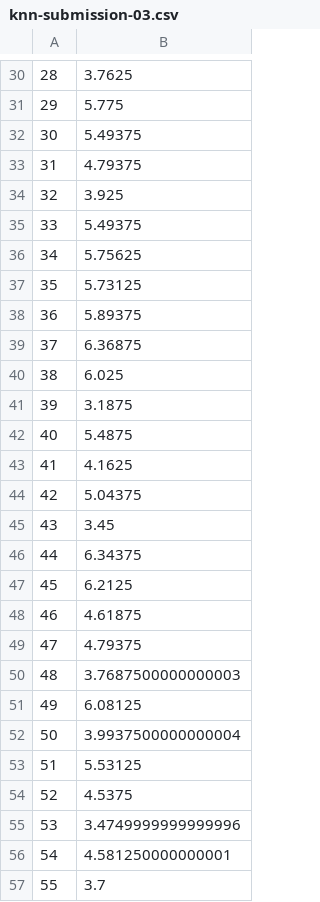
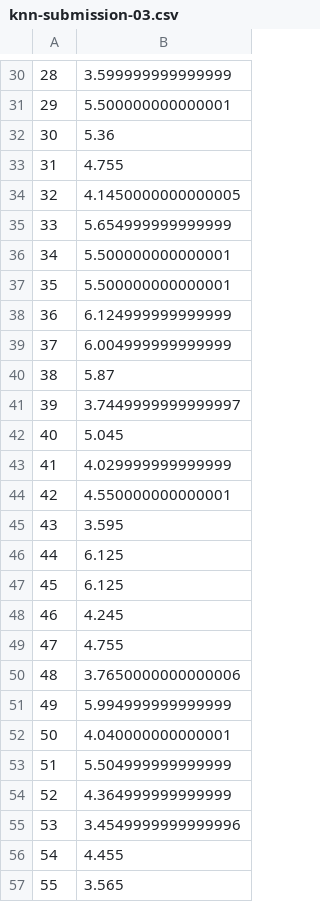
Before and after one commit to bsnabais-boop/AA_Assignment_2, a CSV file: knn-submission-03.csv, drawn as a sheet; only a part is shown, gaps mark what is left out; the diff covers the shown part only; the diff names each change by its address in the sheet, - before the commit and + after, or states it on an @@ line.

```diff
--- a/knn-submission-03.csv
+++ b/knn-submission-03.csv
-B30: 3.7625
+B30: 3.599999999999999
-B31: 5.775
+B31: 5.500000000000001
-B32: 5.49375
+B32: 5.36
-B33: 4.79375
+B33: 4.755
-B34: 3.925
+B34: 4.1450000000000005
-B35: 5.49375
+B35: 5.654999999999999
-B36: 5.75625
+B36: 5.500000000000001
-B37: 5.73125
+B37: 5.500000000000001
-B38: 5.89375
+B38: 6.124999999999999
-B39: 6.36875
+B39: 6.004999999999999
-B40: 6.025
+B40: 5.87
-B41: 3.1875
+B41: 3.7449999999999997
-B42: 5.4875
+B42: 5.045
-B43: 4.1625
+B43: 4.029999999999999
-B44: 5.04375
+B44: 4.550000000000001
-B45: 3.45
+B45: 3.595
-B46: 6.34375
+B46: 6.125
-B47: 6.2125
+B47: 6.125
-B48: 4.61875
+B48: 4.245
-B49: 4.79375
+B49: 4.755
-B50: 3.7687500000000003
+B50: 3.7650000000000006
-B51: 6.08125
+B51: 5.994999999999999
-B52: 3.9937500000000004
+B52: 4.040000000000001
-B53: 5.53125
+B53: 5.504999999999999
-B54: 4.5375
+B54: 4.364999999999999
-B55: 3.4749999999999996
+B55: 3.4549999999999996
-B56: 4.581250000000001
+B56: 4.455
-B57: 3.7
+B57: 3.565
```
Also changed, not shown: 72 edited cells elsewhere in this file, 2 other files.
